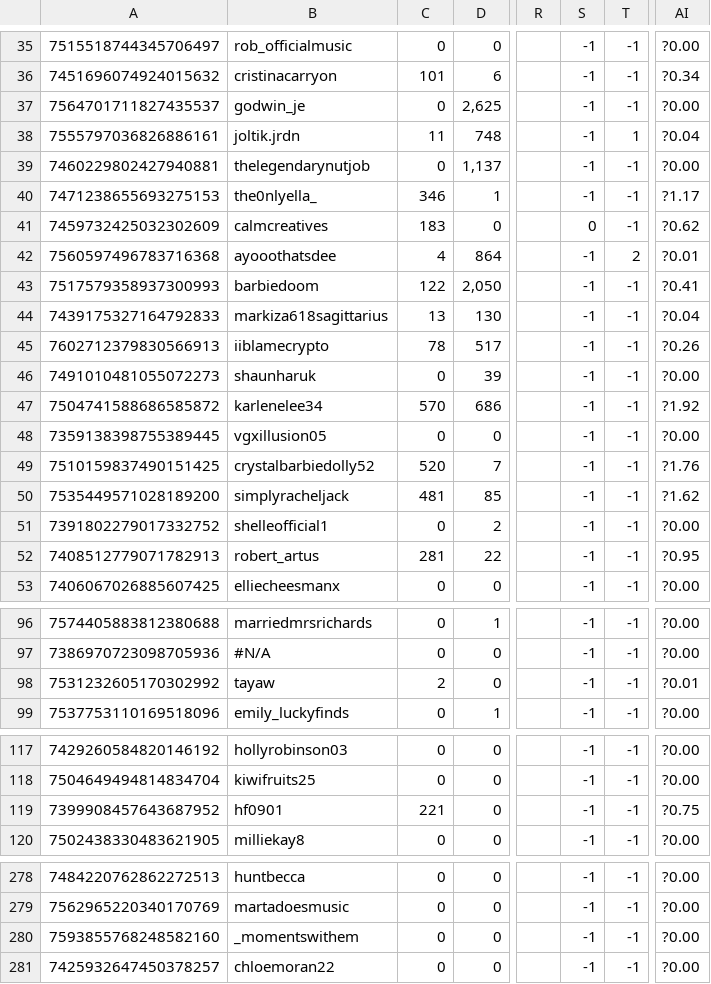
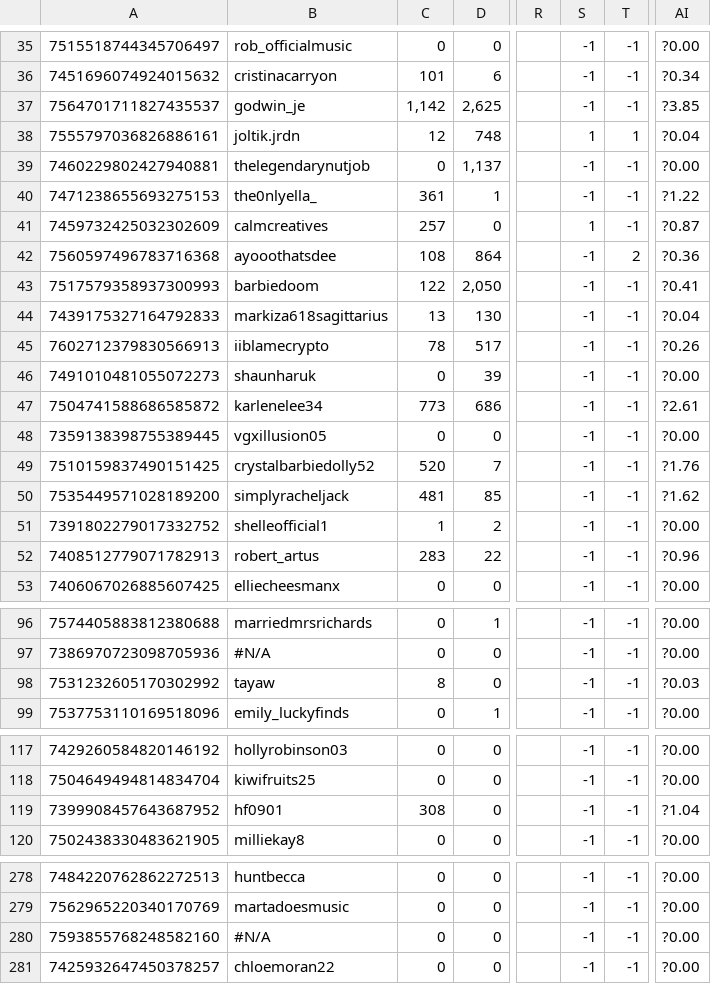
Before and after one commit to ceyre-boop/TABOOST_Platfrom, a CSV file: uk/data/history.csv, drawn as a sheet; only a part is shown, gaps mark what is left out; the diff covers the shown part only; the diff names each change by its address in the sheet, - before the commit and + after, or states it on an @@ line.

```diff
--- a/uk/data/history.csv
+++ b/uk/data/history.csv
-C37: 0
+C37: 1,142
-AI37: ?0.00
+AI37: ?3.85
-C38: 11
+C38: 12
-S38: -1
+S38: 1
-C40: 346
+C40: 361
-AI40: ?1.17
+AI40: ?1.22
-C41: 183
+C41: 257
-S41: 0
+S41: 1
-AI41: ?0.62
+AI41: ?0.87
-C42: 4
+C42: 108
-AI42: ?0.01
+AI42: ?0.36
-C47: 570
+C47: 773
-AI47: ?1.92
+AI47: ?2.61
-C51: 0
+C51: 1
-C52: 281
+C52: 283
-AI52: ?0.95
+AI52: ?0.96
-C98: 2
+C98: 8
-AI98: ?0.01
+AI98: ?0.03
-C119: 221
+C119: 308
-AI119: ?0.75
+AI119: ?1.04
-B280: _momentswithem
+B280: #N/A
```
Also changed, not shown: 33 edited cells elsewhere in this file.
